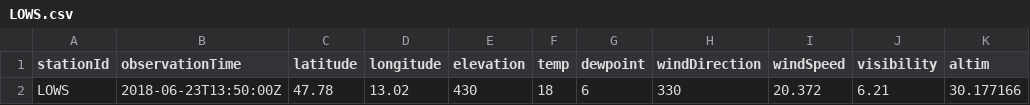
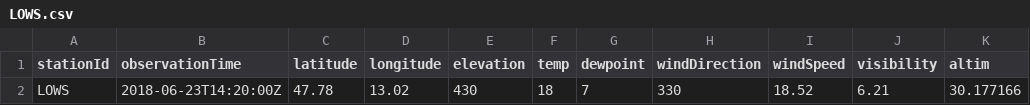
Before and after one commit to geos4s/18S856162, a CSV file: sgroup01/LOWS.csv, drawn as a sheet; only a part is shown; the diff names each change by its address in the sheet, - before the commit and + after, or states it on an @@ line.

Commit message:
Add sgroup01/LOWS.csv

```diff
--- a/sgroup01/LOWS.csv
+++ b/sgroup01/LOWS.csv
-B2 (observationTime): 2018-06-23T13:50:00Z
+B2 (observationTime): 2018-06-23T14:20:00Z
-G2 (dewpoint): 6
+G2 (dewpoint): 7
-I2 (windSpeed): 20.372
+I2 (windSpeed): 18.52
```
